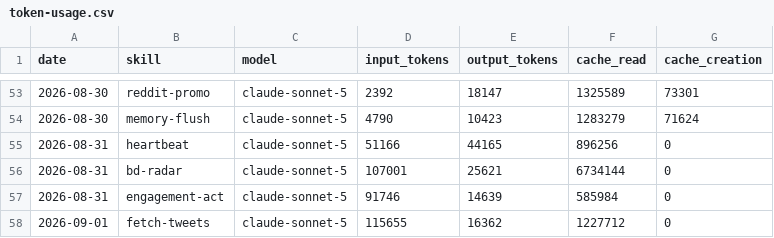
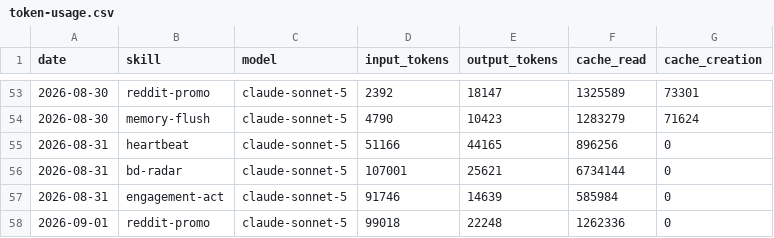
Before and after one commit to aaronjmars/aeon-bd, a CSV file: memory/token-usage.csv, drawn as a sheet; only a part is shown, gaps mark what is left out.

Commit message:
chore(reddit-promo): auto-commit 2026-09-01

```diff
--- a/memory/token-usage.csv
+++ b/memory/token-usage.csv
@@ -57,2 +57,2 @@ date,skill,model,input_tokens,output_tokens,cache_read,cache_creation
 2026-08-31,engagement-act,claude-sonnet-5,91746,14639,585984,0
-2026-09-01,fetch-tweets,claude-sonnet-5,115655,16362,1227712,0
+2026-09-01,reddit-promo,claude-sonnet-5,99018,22248,1262336,0
```
Also changed, not shown: 6 other files.
